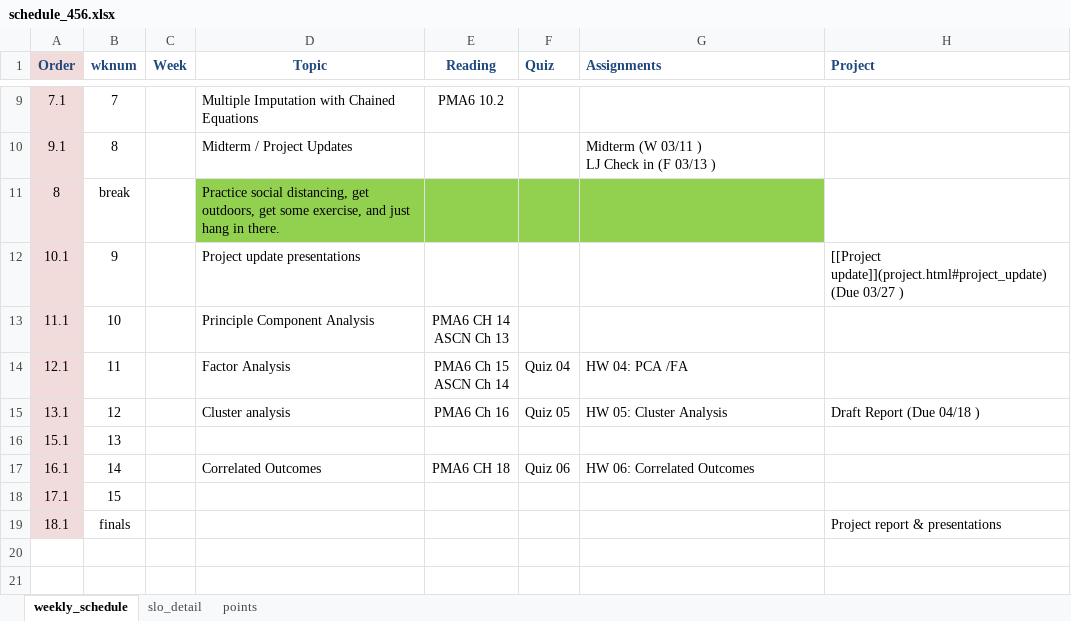
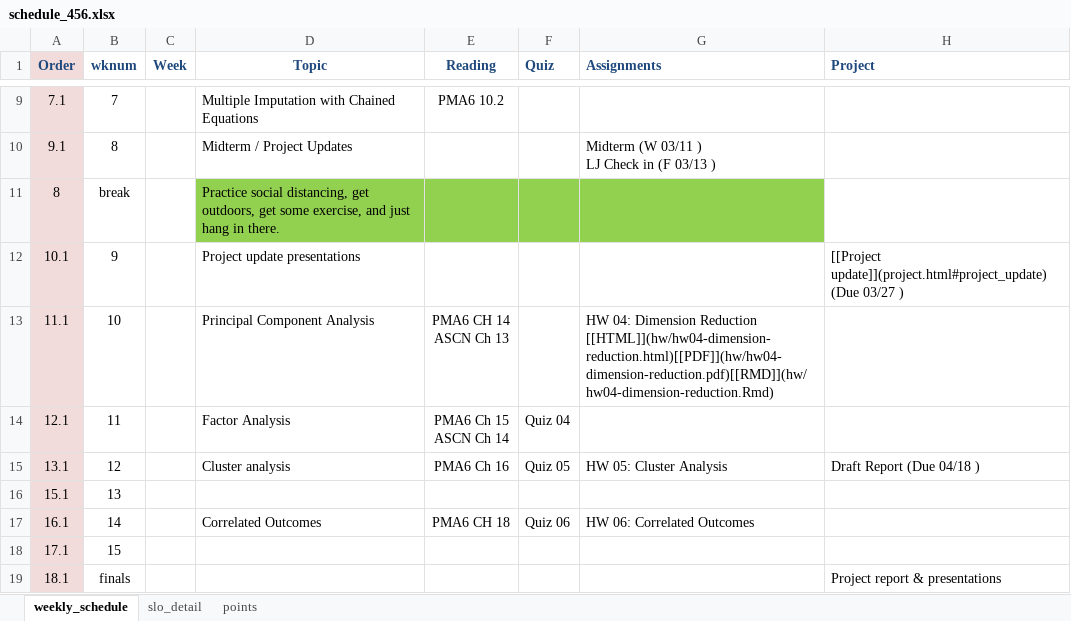
Before and after one commit to norcalbiostat/MATH456, an Excel workbook: schedule_456.xlsx, sheet weekly_schedule, drawn as a sheet; only a part is shown, gaps mark what is left out; values as stored, in another font and other column widths than the file's, no borders; the diff names each change by its address in the sheet, - before the commit and + after, or states it on an @@ line.

```diff
--- a/schedule_456.xlsx (sheet weekly_schedule)
+++ b/schedule_456.xlsx (sheet weekly_schedule)
-D13 (Topic): Principle Component Analysis
+D13 (Topic): Principal Component Analysis
-G13 (Assignments): (empty)
+G13 (Assignments): HW 04: Dimension Reduction [[HTML]](hw/hw04-dimension-reduction.html)[[PDF]](hw/hw04-dimension-reduction.pdf)[[RMD]](hw/hw04-dimension-reduction.Rmd)
-G14 (Assignments): HW 04: PCA /FA
+G14 (Assignments): (empty)
```
Also changed, not shown: sheet slo_detail, 7 other files.
